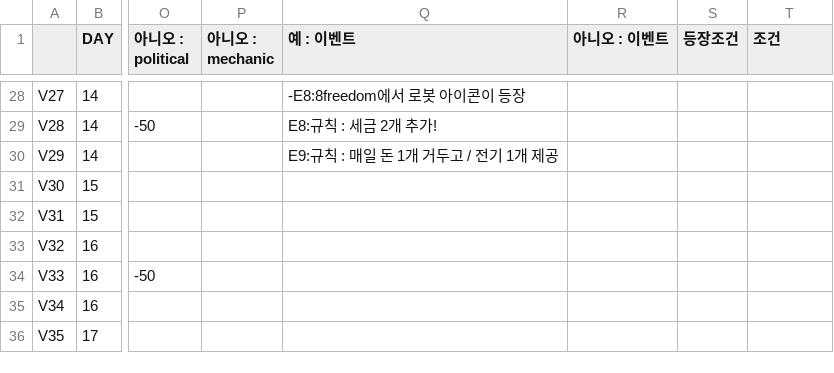
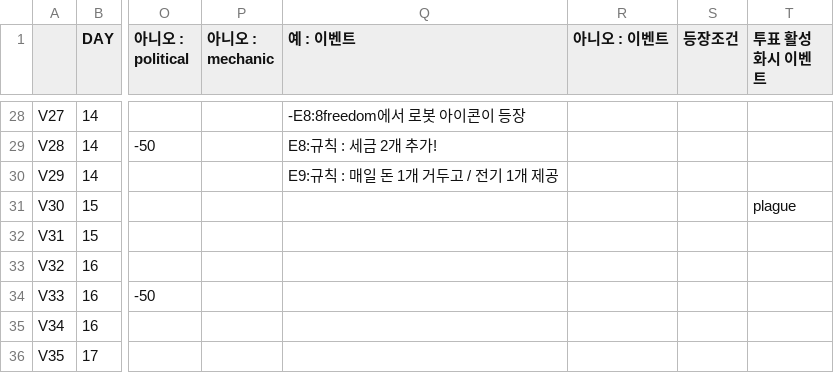
Before and after one commit to little-brothers/littlebrotner_neo, a CSV file: Assets/Resources/vote.csv, drawn as a sheet; only a part is shown, gaps mark what is left out; the diff covers the shown part only; the diff names each change by its address in the sheet, - before the commit and + after, or states it on an @@ line.

```diff
--- a/Assets/Resources/vote.csv
+++ b/Assets/Resources/vote.csv
-T1: 조건
+T1: 투표 활성화시 이벤트
-T31 (투표 활성화시 이벤트): (empty)
+T31 (투표 활성화시 이벤트): plague
```
Also changed, not shown: 24 edited cells elsewhere in this file, 5 other files.
